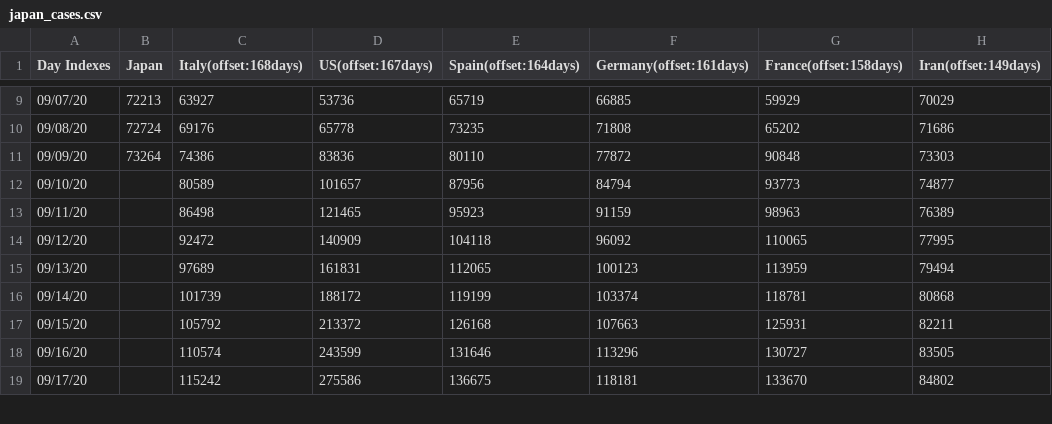
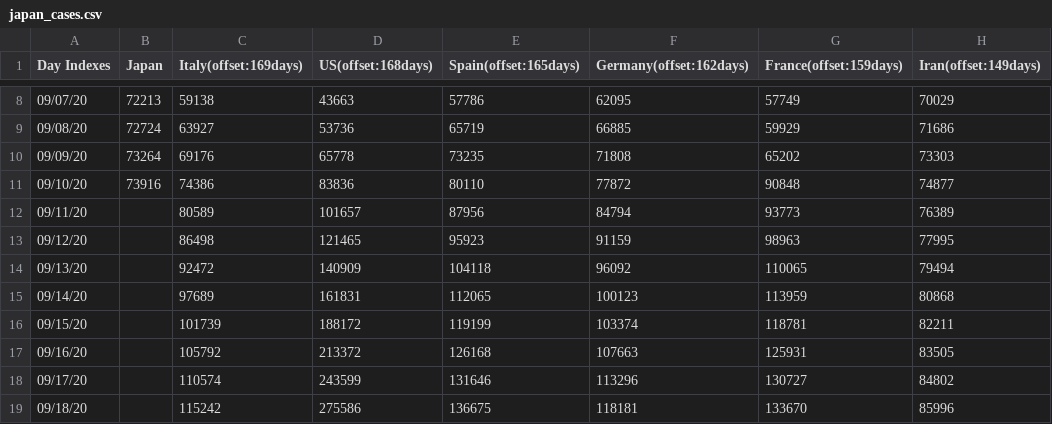
Before and after one commit to kmdsbng/COVID-19, a CSV file: converted_data/japan_cases.csv, drawn as a sheet; only a part is shown, gaps mark what is left out; the diff covers the shown part only.

Commit message:
update data

```diff
--- a/converted_data/japan_cases.csv
+++ b/converted_data/japan_cases.csv
@@ -1 +1 @@
-Day Indexes,Japan,Italy(offset:168days),US(offset:167days),Spain(offset:164days),Germany(offset:161days),France(offset:158days),Iran(offset:149days)
+Day Indexes,Japan,Italy(offset:169days),US(offset:168days),Spain(offset:165days),Germany(offset:162days),France(offset:159days),Iran(offset:149days)
@@ -9,11 +8,12 @@ Day Indexes,Japan,Italy(offset:168days),US(offset:167days),Spain(offset:164days)
-09/07/20,72213,63927,53736,65719,66885,59929,70029
-09/08/20,72724,69176,65778,73235,71808,65202,71686
-09/09/20,73264,74386,83836,80110,77872,90848,73303
-09/10/20,,80589,101657,87956,84794,93773,74877
-09/11/20,,86498,121465,95923,91159,98963,76389
-09/12/20,,92472,140909,104118,96092,110065,77995
-09/13/20,,97689,161831,112065,100123,113959,79494
-09/14/20,,101739,188172,119199,103374,118781,80868
-09/15/20,,105792,213372,126168,107663,125931,82211
-09/16/20,,110574,243599,131646,113296,130727,83505
-09/17/20,,115242,275586,136675,118181,133670,84802
+09/07/20,72213,59138,43663,57786,62095,57749,70029
+09/08/20,72724,63927,53736,65719,66885,59929,71686
+09/09/20,73264,69176,65778,73235,71808,65202,73303
+09/10/20,73916,74386,83836,80110,77872,90848,74877
+09/11/20,,80589,101657,87956,84794,93773,76389
+09/12/20,,86498,121465,95923,91159,98963,77995
+09/13/20,,92472,140909,104118,96092,110065,79494
+09/14/20,,97689,161831,112065,100123,113959,80868
+09/15/20,,101739,188172,119199,103374,118781,82211
+09/16/20,,105792,213372,126168,107663,125931,83505
+09/17/20,,110574,243599,131646,113296,130727,84802
+09/18/20,,115242,275586,136675,118181,133670,85996
```
Also changed, not shown: 1 removed row and 56 edited cells elsewhere in this file.
